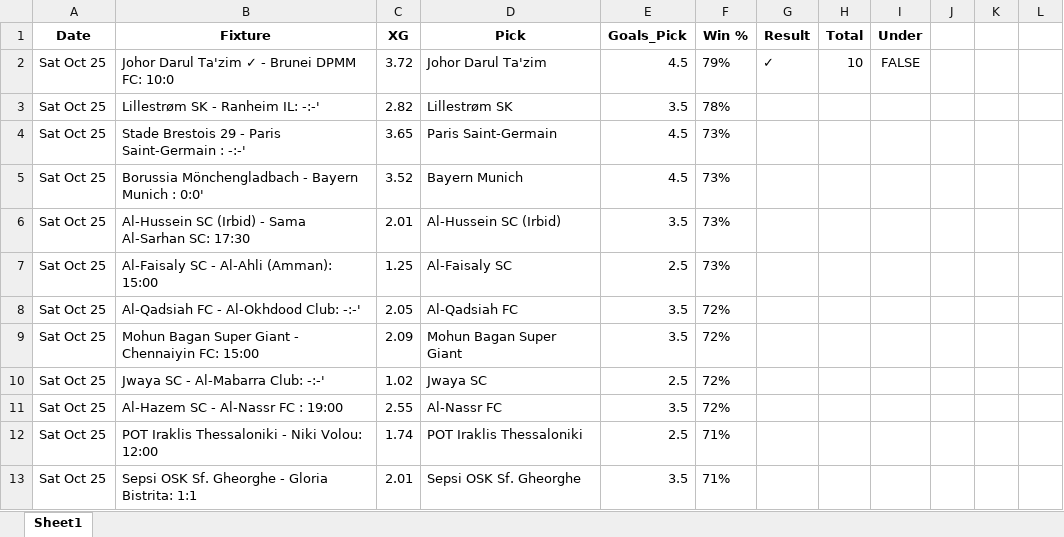
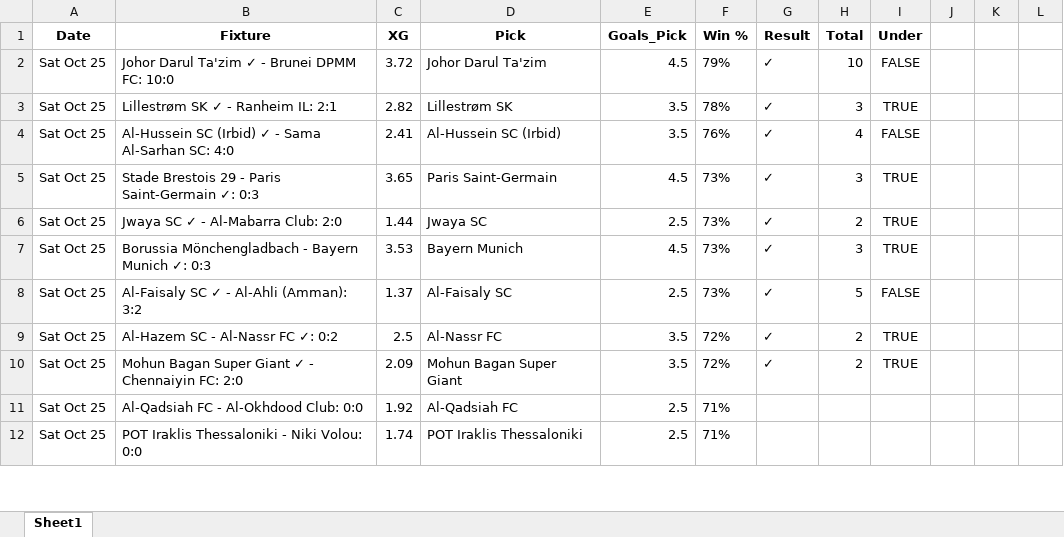
Before and after one commit to aidasez/aiaigam2, an Excel workbook: 2025/10/2025-10-25/25_fixtures.xlsx, sheet Sheet1, drawn as a sheet; only a part is shown; values as stored, in another font and other column widths than the file's, no borders; removed rows and columns are numbered as before the commit, all else as after; the diff covers the shown part only; the diff names each change by its address in the sheet, - before the commit and + after, or states it on an @@ line.

```diff
--- a/2025/10/2025-10-25/25_fixtures.xlsx (sheet Sheet1)
+++ b/2025/10/2025-10-25/25_fixtures.xlsx (sheet Sheet1)
-B3 (Fixture): Lillestrøm SK - Ranheim IL: -:-'
+B3 (Fixture): Lillestrøm SK ✓ - Ranheim IL: 2:1
-G3 (Result): (empty)
+G3 (Result): ✓
-H3 (Total): (empty)
+H3 (Total): 3
-I3 (Under): (empty)
+I3 (Under): TRUE
+row 4: Sat Oct 25 | Al-Hussein SC (Irbid) ✓ - Sama Al-Sarhan SC: 4:0 | 2.41 | Al-Hussein SC (Irbid) | 3.5 | 76% | ✓ | 4 | FALSE
-B5 (Fixture): …Paris Saint-Germain : -:-'
+B5 (Fixture): …Paris Saint-Germain ✓: 0:3
-G5 (Result): (empty)
+G5 (Result): ✓
-H5 (Total): (empty)
+H5 (Total): 3
-I5 (Under): (empty)
+I5 (Under): TRUE
+row 6: Sat Oct 25 | Jwaya SC ✓ - Al-Mabarra Club: 2:0 | 1.44 | Jwaya SC | 2.5 | 73% | ✓ | 2 | TRUE
-B7 (Fixture): …Bayern Munich : 0:0'
+B7 (Fixture): …Bayern Munich ✓: 0:3
-C7 (XG): 3.52
+C7 (XG): 3.53
-G7 (Result): (empty)
+G7 (Result): ✓
-H7 (Total): (empty)
+H7 (Total): 3
-I7 (Under): (empty)
+I7 (Under): TRUE
-row 6: Sat Oct 25 | Al-Hussein SC (Irbid) - Sama Al-Sarhan SC: 17:30 | 2.01 | Al-Hussein SC (Irbid) | 3.5 | 73%
-B8 (Fixture): Al-Faisaly SC - Al-Ahli (Amman): 15:00
+B8 (Fixture): Al-Faisaly SC ✓ - Al-Ahli (Amman): 3:2
-C8 (XG): 1.25
+C8 (XG): 1.37
-G8 (Result): (empty)
+G8 (Result): ✓
-H8 (Total): (empty)
+H8 (Total): 5
-I8 (Under): (empty)
+I8 (Under): FALSE
-row 8: Sat Oct 25 | Al-Qadsiah FC - Al-Okhdood Club: -:-' | 2.05 | Al-Qadsiah FC | 3.5 | 72%
+row 9: Sat Oct 25 | Al-Hazem SC - Al-Nassr FC ✓: 0:2 | 2.5 | Al-Nassr FC | 3.5 | 72% | ✓ | 2 | TRUE
-B10 (Fixture): …Super Giant - Chennaiyin FC: 15:00
+B10 (Fixture): …Super Giant ✓ - Chennaiyin FC: 2:0
-G10 (Result): (empty)
+G10 (Result): ✓
-H10 (Total): (empty)
+H10 (Total): 2
-I10 (Under): (empty)
+I10 (Under): TRUE
-row 10: Sat Oct 25 | Jwaya SC - Al-Mabarra Club: -:-' | 1.02 | Jwaya SC | 2.5 | 72%
-row 11: Sat Oct 25 | Al-Hazem SC - Al-Nassr FC : 19:00 | 2.55 | Al-Nassr FC | 3.5 | 72%
+row 11: Sat Oct 25 | Al-Qadsiah FC - Al-Okhdood Club: 0:0 | 1.92 | Al-Qadsiah FC | 2.5 | 71%
-B12 (Fixture): POT Iraklis Thessaloniki - Niki Volou: 12:00
+B12 (Fixture): POT Iraklis Thessaloniki - Niki Volou: 0:0
-row 13: Sat Oct 25 | Sepsi OSK Sf. Gheorghe - Gloria Bistrita: 1:1 | 2.01 | Sepsi OSK Sf. Gheorghe | 3.5 | 71%
```
Also changed, not shown: 27 added rows, 21 removed rows and 84 edited cells elsewhere in this sheet, 2025/10/2025-10-25/25_ai.full_fixtures.xlsx, 2025/10/2025-10-25/25_combined_confidence.xlsx, 7 other files.
